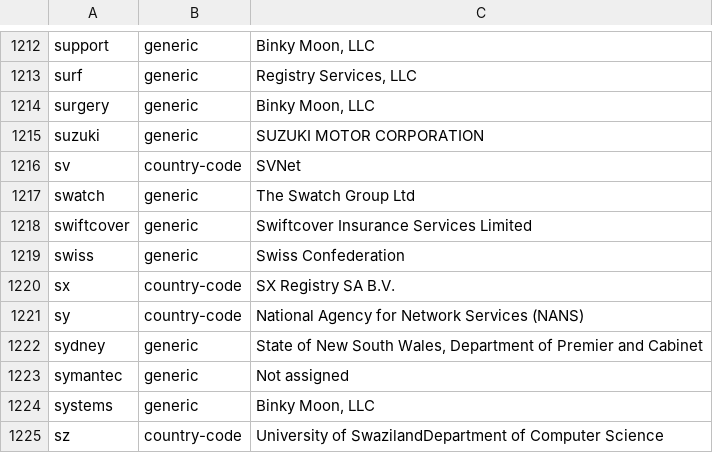
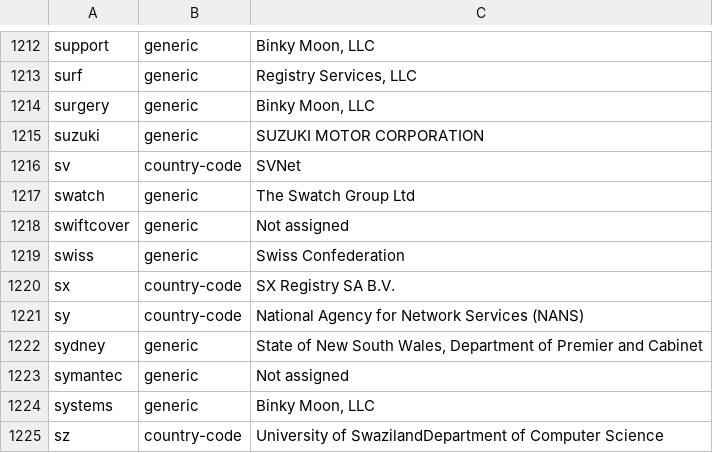
Before and after one commit to gh0stwizard/libeav, a CSV file: data/punycode.csv, drawn as a sheet; only a part is shown, gaps mark what is left out.

```diff
--- a/data/punycode.csv
+++ b/data/punycode.csv
@@ -1217,3 +1217,3 @@
 "swatch","generic","The Swatch Group Ltd"
-"swiftcover","generic","Swiftcover Insurance Services Limited"
+"swiftcover","generic","Not assigned"
 "swiss","generic","Swiss Confederation"
```
Also changed, not shown: data/raw.csv, 1 other file.
